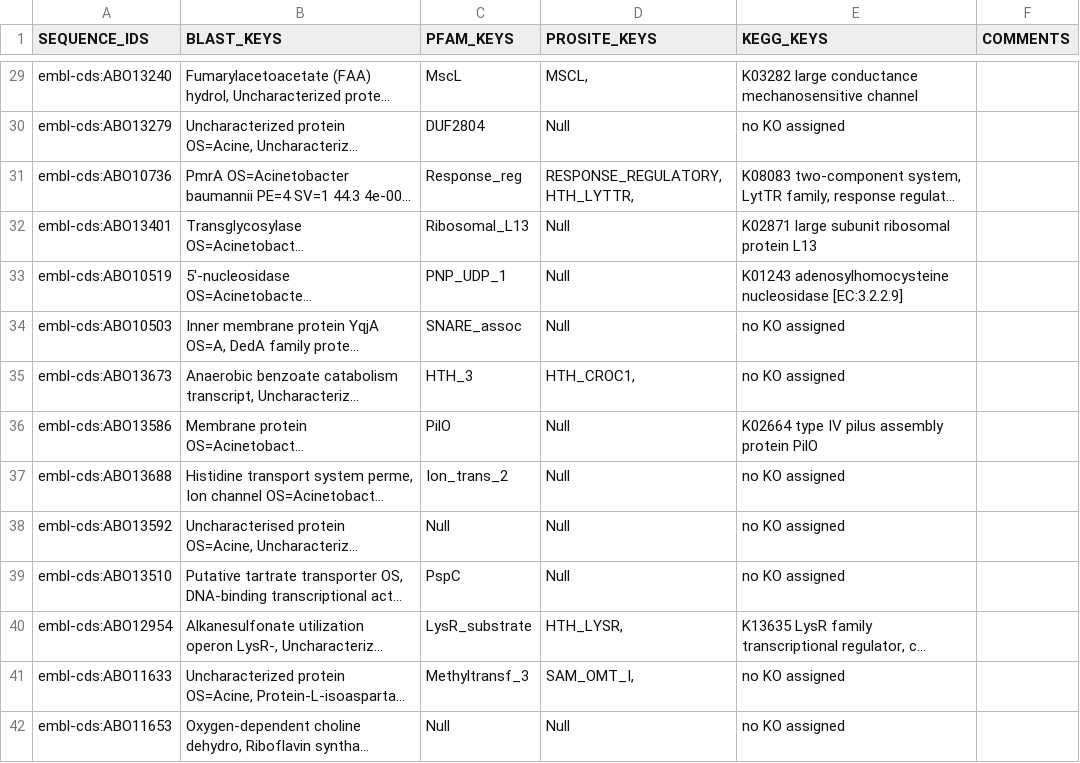
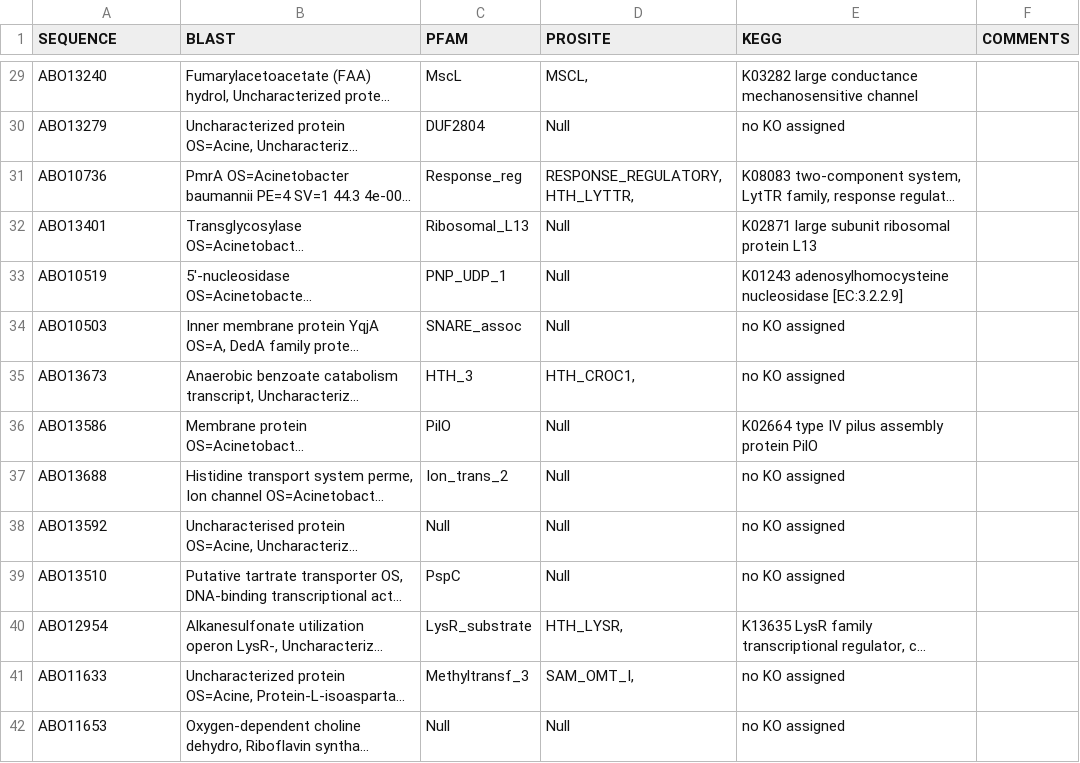
Before and after one commit to kkchau/Genome-Annotation-Table, a TSV file: cse182/ANNOTATIONS/MuuuDOM.tsv, drawn as a sheet; only a part is shown, gaps mark what is left out; long unchanged cells end in …; the diff covers the shown part only; the diff names each change by its address in the sheet, - before the commit and + after, or states it on an @@ line.

```diff
--- a/cse182/ANNOTATIONS/MuuuDOM.tsv
+++ b/cse182/ANNOTATIONS/MuuuDOM.tsv
-A1: SEQUENCE_IDS
+A1: SEQUENCE
-B1: BLAST_KEYS
+B1: BLAST
-C1: PFAM_KEYS
+C1: PFAM
-D1: PROSITE_KEYS
+D1: PROSITE
-E1: KEGG_KEYS
+E1: KEGG
-A29 (SEQUENCE): embl-cds:ABO13240
+A29 (SEQUENCE): ABO13240
-A30 (SEQUENCE): embl-cds:ABO13279
+A30 (SEQUENCE): ABO13279
-A31 (SEQUENCE): embl-cds:ABO10736
+A31 (SEQUENCE): ABO10736
-A32 (SEQUENCE): embl-cds:ABO13401
+A32 (SEQUENCE): ABO13401
-A33 (SEQUENCE): embl-cds:ABO10519
+A33 (SEQUENCE): ABO10519
-A34 (SEQUENCE): embl-cds:ABO10503
+A34 (SEQUENCE): ABO10503
-A35 (SEQUENCE): embl-cds:ABO13673
+A35 (SEQUENCE): ABO13673
-A36 (SEQUENCE): embl-cds:ABO13586
+A36 (SEQUENCE): ABO13586
-A37 (SEQUENCE): embl-cds:ABO13688
+A37 (SEQUENCE): ABO13688
-A38 (SEQUENCE): embl-cds:ABO13592
+A38 (SEQUENCE): ABO13592
-A39 (SEQUENCE): embl-cds:ABO13510
+A39 (SEQUENCE): ABO13510
-A40 (SEQUENCE): embl-cds:ABO12954
+A40 (SEQUENCE): ABO12954
-A41 (SEQUENCE): embl-cds:ABO11633
+A41 (SEQUENCE): ABO11633
-A42 (SEQUENCE): embl-cds:ABO11653
+A42 (SEQUENCE): ABO11653
```
Also changed, not shown: 86 edited cells elsewhere in this file.
